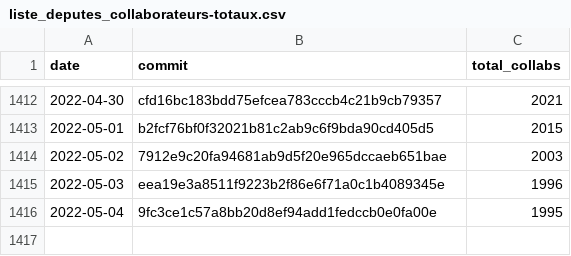
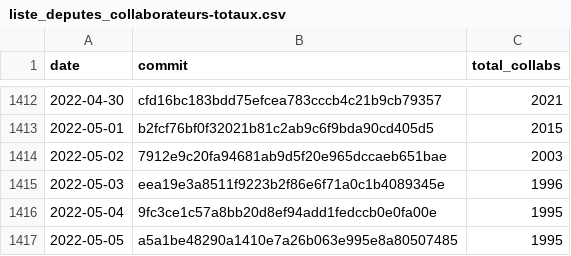
Before and after one commit to regardscitoyens/Collaborateurs-Parlement, a CSV file: data/liste_deputes_collaborateurs-totaux.csv, drawn as a sheet; only a part is shown, gaps mark what is left out; the diff names each change by its address in the sheet, - before the commit and + after, or states it on an @@ line.

Commit message:
update totaux

```diff
--- a/data/liste_deputes_collaborateurs-totaux.csv
+++ b/data/liste_deputes_collaborateurs-totaux.csv
+row 1417: 2022-05-05 | a5a1be48290a1410e7a26b063e995e8a80507485 | 1995
```
